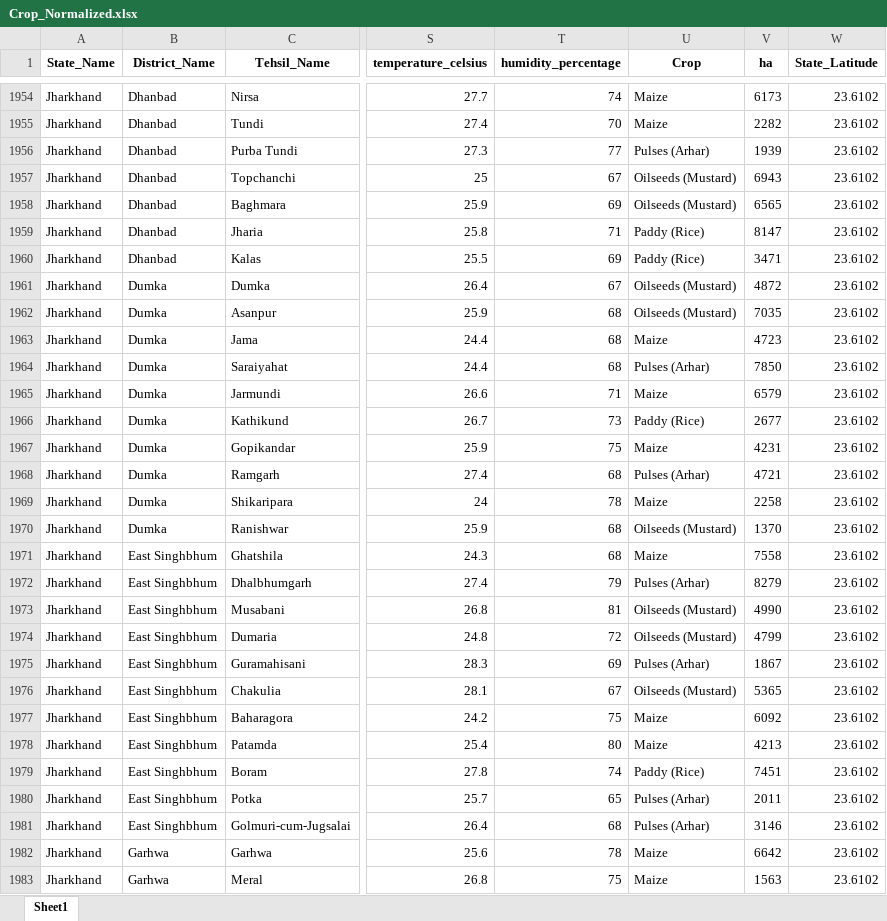
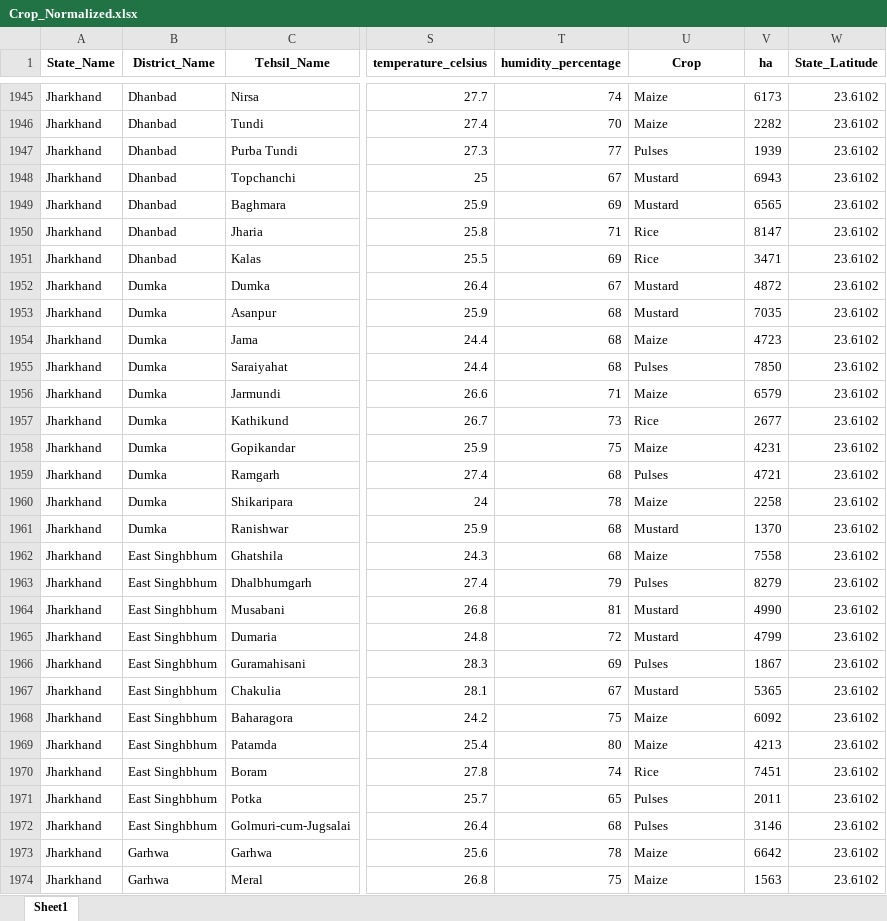
Before and after one commit to rasoo-ai/Crop-Recommendation-System-Clean, an Excel workbook: output/Crop_Normalized.xlsx, sheet Sheet1, drawn as a sheet; only a part is shown, gaps mark what is left out; values as stored, in another font and other column widths than the file's, no borders; addresses are those after the commit; the diff covers the shown part only; the diff names each change by its address in the sheet, - before the commit and + after, or states it on an @@ line.

```diff
--- a/output/Crop_Normalized.xlsx (sheet Sheet1)
+++ b/output/Crop_Normalized.xlsx (sheet Sheet1)
-U1947 (Crop): Pulses (Arhar)
+U1947 (Crop): Pulses
-U1948:U1949 (Crop): Oilseeds (Mustard)
+U1948:U1949 (Crop): Mustard
-U1950:U1951 (Crop): Paddy (Rice)
+U1950:U1951 (Crop): Rice
-U1952:U1953 (Crop): Oilseeds (Mustard)
+U1952:U1953 (Crop): Mustard
-U1955 (Crop): Pulses (Arhar)
+U1955 (Crop): Pulses
-U1957 (Crop): Paddy (Rice)
+U1957 (Crop): Rice
-U1959 (Crop): Pulses (Arhar)
+U1959 (Crop): Pulses
-U1961 (Crop): Oilseeds (Mustard)
+U1961 (Crop): Mustard
-U1963 (Crop): Pulses (Arhar)
+U1963 (Crop): Pulses
-U1964:U1965 (Crop): Oilseeds (Mustard)
+U1964:U1965 (Crop): Mustard
-U1966 (Crop): Pulses (Arhar)
+U1966 (Crop): Pulses
-U1967 (Crop): Oilseeds (Mustard)
+U1967 (Crop): Mustard
-U1970 (Crop): Paddy (Rice)
+U1970 (Crop): Rice
-U1971:U1972 (Crop): Pulses (Arhar)
+U1971:U1972 (Crop): Pulses
```
Also changed, not shown: 35 removed rows and 171 edited cells elsewhere in this sheet, 2 other files.
